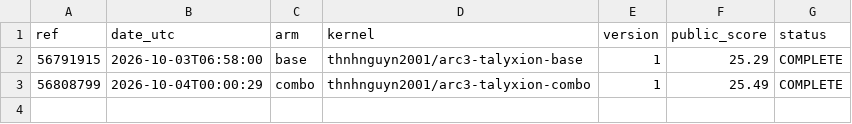
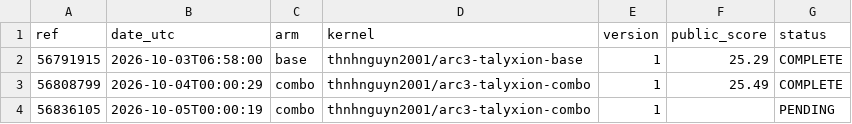
Before and after one commit to Thanh-Van-2001/arc3-gittins-scheduler, a CSV file: results/lb_submissions.csv, drawn as a sheet.

Commit message:
Day-3 submission: combo #2 ref 56836105

```diff
--- a/results/lb_submissions.csv
+++ b/results/lb_submissions.csv
@@ -3 +3,2 @@ ref,date_utc,arm,kernel,version,public_score,status
 56808799,2026-10-04T00:00:29,combo,thnhnguyn2001/arc3-talyxion-combo,1,25.49,COMPLETE
+56836105,2026-10-05T00:00:19,combo,thnhnguyn2001/arc3-talyxion-combo,1,,PENDING
```
